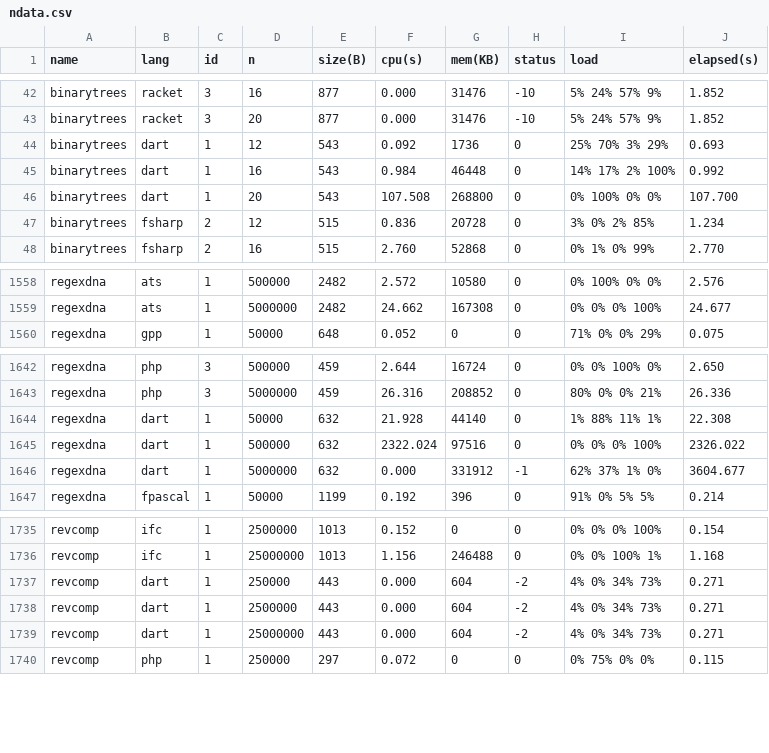
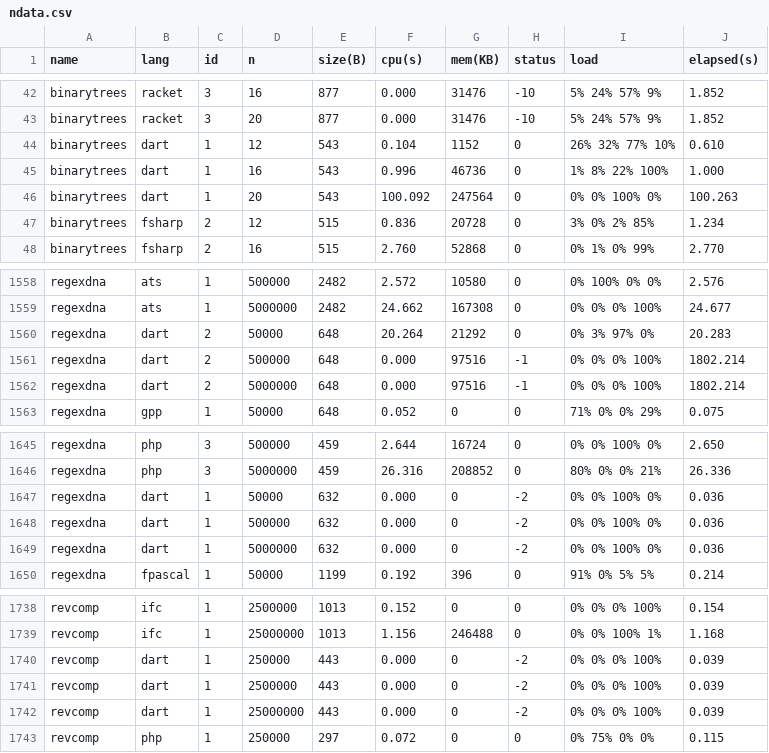
Before and after one commit to Dundee/benchmarksgame, a CSV file: website/websites/u64q/data/ndata.csv, drawn as a sheet; only a part is shown, gaps mark what is left out; the diff covers the shown part only.

Commit message:
Dart 0.6.21.3_r26639

```diff
--- a/website/websites/u64q/data/ndata.csv
+++ b/website/websites/u64q/data/ndata.csv
@@ -43,5 +43,5 @@ binarytrees,racket,3,16,877,0.000,31476,-10,5% 24% 57% 9%,1.852
 binarytrees,racket,3,20,877,0.000,31476,-10,5% 24% 57% 9%,1.852
-binarytrees,dart,1,12,543,0.092,1736,0,25% 70% 3% 29%,0.693
-binarytrees,dart,1,16,543,0.984,46448,0,14% 17% 2% 100%,0.992
-binarytrees,dart,1,20,543,107.508,268800,0,0% 100% 0% 0%,107.700
+binarytrees,dart,1,12,543,0.104,1152,0,26% 32% 77% 10%,0.610
+binarytrees,dart,1,16,543,0.996,46736,0,1% 8% 22% 100%,1.000
+binarytrees,dart,1,20,543,100.092,247564,0,0% 0% 100% 0%,100.263
 binarytrees,fsharp,2,12,515,0.836,20728,0,3% 0% 2% 85%,1.234
@@ -1559,2 +1559,5 @@ regexdna,ats,1,500000,2482,2.572,10580,0,0% 100% 0% 0%,2.576
 regexdna,ats,1,5000000,2482,24.662,167308,0,0% 0% 0% 100%,24.677
+regexdna,dart,2,50000,648,20.264,21292,0,0% 3% 97% 0%,20.283
+regexdna,dart,2,500000,648,0.000,97516,-1,0% 0% 0% 100%,1802.214
+regexdna,dart,2,5000000,648,0.000,97516,-1,0% 0% 0% 100%,1802.214
 regexdna,gpp,1,50000,648,0.052,0,0,71% 0% 0% 29%,0.075
@@ -1643,5 +1646,5 @@ regexdna,php,3,500000,459,2.644,16724,0,0% 0% 100% 0%,2.650
 regexdna,php,3,5000000,459,26.316,208852,0,80% 0% 0% 21%,26.336
-regexdna,dart,1,50000,632,21.928,44140,0,1% 88% 11% 1%,22.308
-regexdna,dart,1,500000,632,2322.024,97516,0,0% 0% 0% 100%,2326.022
-regexdna,dart,1,5000000,632,0.000,331912,-1,62% 37% 1% 0%,3604.677
+regexdna,dart,1,50000,632,0.000,0,-2,0% 0% 100% 0%,0.036
+regexdna,dart,1,500000,632,0.000,0,-2,0% 0% 100% 0%,0.036
+regexdna,dart,1,5000000,632,0.000,0,-2,0% 0% 100% 0%,0.036
 regexdna,fpascal,1,50000,1199,0.192,396,0,91% 0% 5% 5%,0.214
@@ -1736,5 +1739,5 @@ revcomp,ifc,1,2500000,1013,0.152,0,0,0% 0% 0% 100%,0.154
 revcomp,ifc,1,25000000,1013,1.156,246488,0,0% 0% 100% 1%,1.168
-revcomp,dart,1,250000,443,0.000,604,-2,4% 0% 34% 73%,0.271
-revcomp,dart,1,2500000,443,0.000,604,-2,4% 0% 34% 73%,0.271
-revcomp,dart,1,25000000,443,0.000,604,-2,4% 0% 34% 73%,0.271
+revcomp,dart,1,250000,443,0.000,0,-2,0% 0% 0% 100%,0.039
+revcomp,dart,1,2500000,443,0.000,0,-2,0% 0% 0% 100%,0.039
+revcomp,dart,1,25000000,443,0.000,0,-2,0% 0% 0% 100%,0.039
 revcomp,php,1,250000,297,0.072,0,0,0% 75% 0% 0%,0.115
```
Also changed, not shown: 111 edited cells elsewhere in this file, website/websites/u64/data/data.csv, website/websites/u64/data/ndata.csv, 33 other files.
